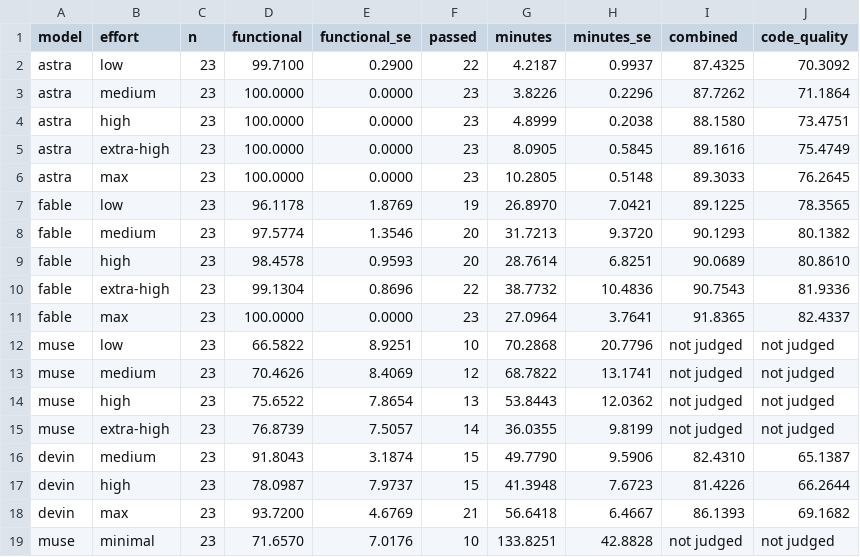
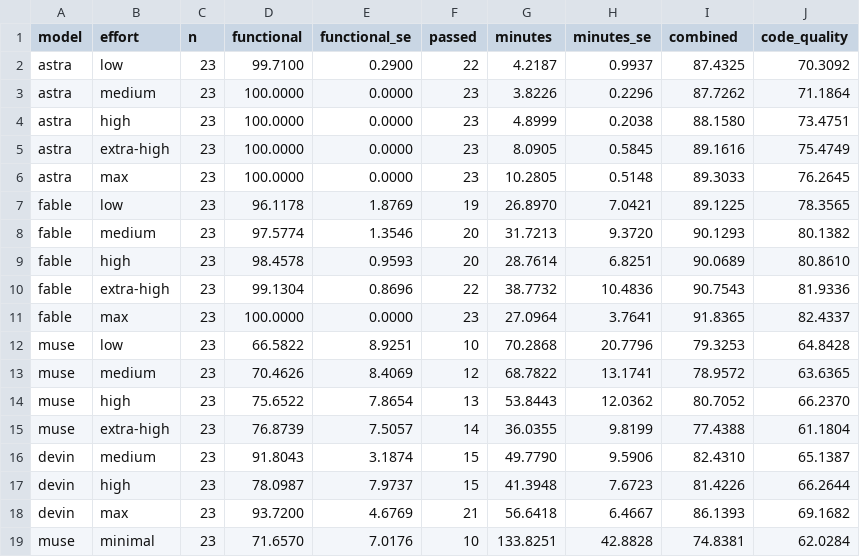
Before and after one commit to morganlinton/VulcanBench, a CSV file: docs/results/swe-v4-frontier-quartet-2026-09/frontier-quartet-efforts.csv, drawn as a sheet.

```diff
--- a/docs/results/swe-v4-frontier-quartet-2026-09/frontier-quartet-efforts.csv
+++ b/docs/results/swe-v4-frontier-quartet-2026-09/frontier-quartet-efforts.csv
@@ -11,6 +11,6 @@ fable,extra-high,23,99.1304,0.8696,22,38.7732,10.4836,90.7543,81.9336
 fable,max,23,100.0000,0.0000,23,27.0964,3.7641,91.8365,82.4337
-muse,low,23,66.5822,8.9251,10,70.2868,20.7796,not judged,not judged
-muse,medium,23,70.4626,8.4069,12,68.7822,13.1741,not judged,not judged
-muse,high,23,75.6522,7.8654,13,53.8443,12.0362,not judged,not judged
-muse,extra-high,23,76.8739,7.5057,14,36.0355,9.8199,not judged,not judged
+muse,low,23,66.5822,8.9251,10,70.2868,20.7796,79.3253,64.8428
+muse,medium,23,70.4626,8.4069,12,68.7822,13.1741,78.9572,63.6365
+muse,high,23,75.6522,7.8654,13,53.8443,12.0362,80.7052,66.2370
+muse,extra-high,23,76.8739,7.5057,14,36.0355,9.8199,77.4388,61.1804
 devin,medium,23,91.8043,3.1874,15,49.7790,9.5906,82.4310,65.1387
@@ -18,2 +18,2 @@ devin,high,23,78.0987,7.9737,15,41.3948,7.6723,81.4226,66.2644
 devin,max,23,93.7200,4.6769,21,56.6418,6.4667,86.1393,69.1682
-muse,minimal,23,71.6570,7.0176,10,133.8251,42.8828,not judged,not judged
+muse,minimal,23,71.6570,7.0176,10,133.8251,42.8828,74.8381,62.0284
```
Also changed, not shown: 6 other files.
